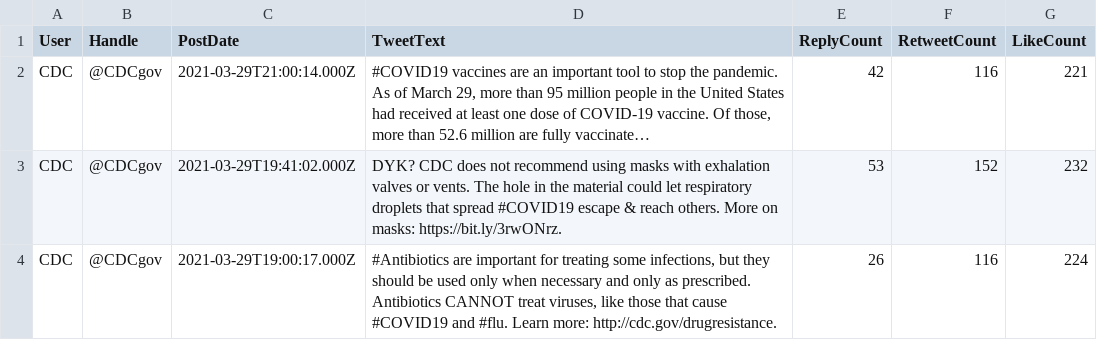
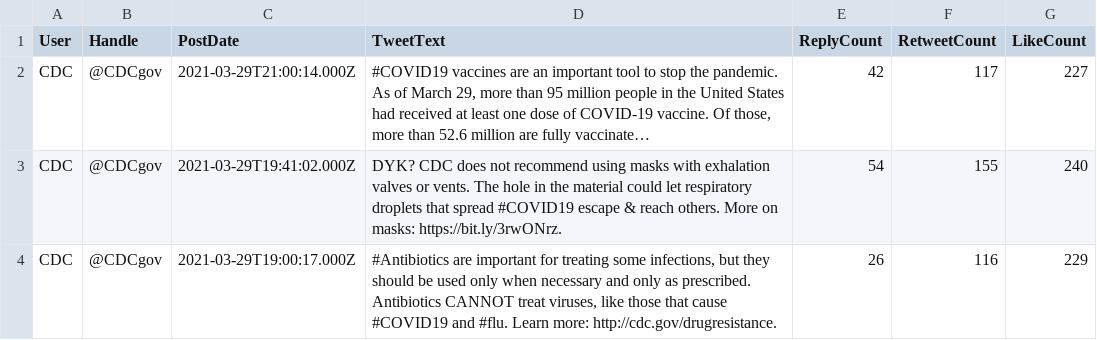
Before and after one commit to AllisonShen/TwitterScraper, a CSV file: outputs/CDCgov_posts_data.csv, drawn as a sheet; only a part is shown; long unchanged cells end in …; the diff covers the shown part only; the diff names each change by its address in the sheet, - before the commit and + after, or states it on an @@ line.

```diff
--- a/outputs/CDCgov_posts_data.csv
+++ b/outputs/CDCgov_posts_data.csv
-F2 (RetweetCount): 116
+F2 (RetweetCount): 117
-G2 (LikeCount): 221
+G2 (LikeCount): 227
-E3 (ReplyCount): 53
+E3 (ReplyCount): 54
-F3 (RetweetCount): 152
+F3 (RetweetCount): 155
-G3 (LikeCount): 232
+G3 (LikeCount): 240
-G4 (LikeCount): 224
+G4 (LikeCount): 229
```
Also changed, not shown: 2 added rows, 1 removed row and 20 edited cells elsewhere in this file, 3 other files.
